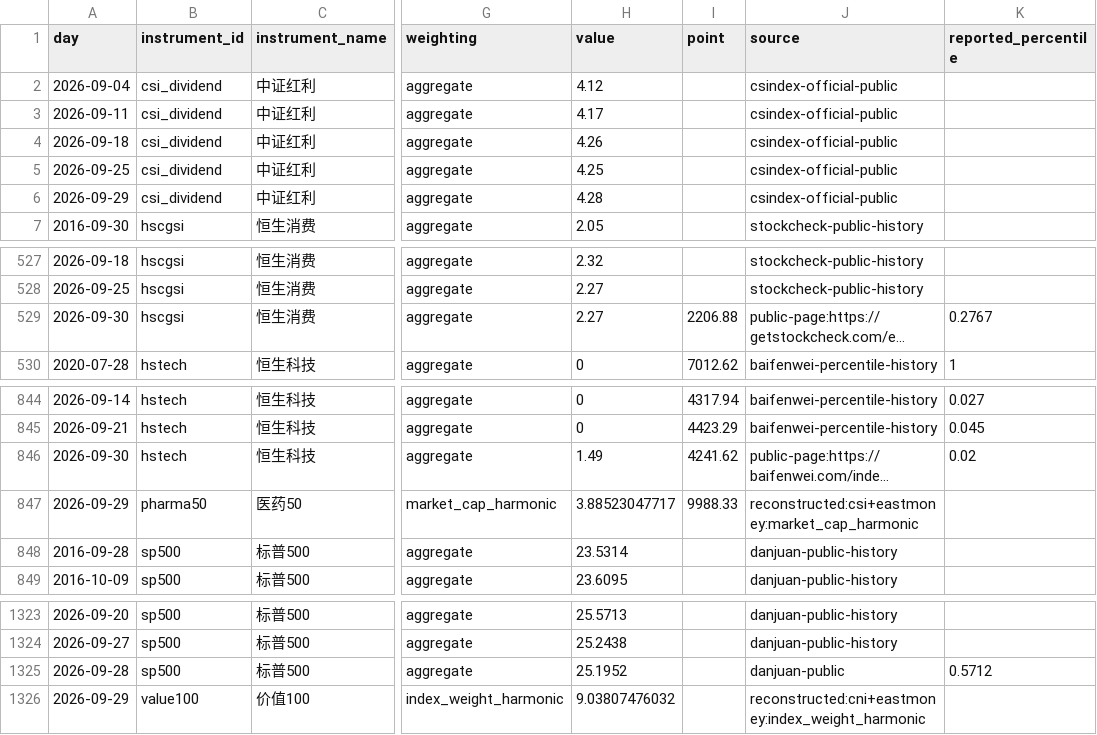
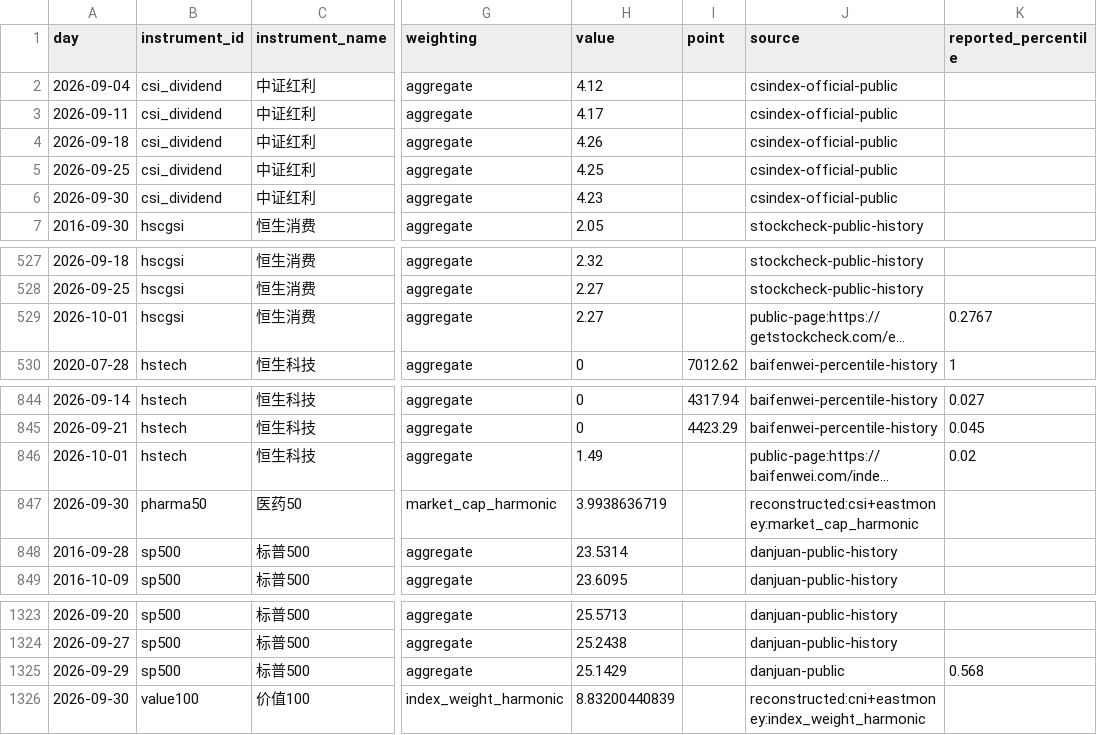
Before and after one commit to OBSERVATER/web, a CSV file: data/history.csv, drawn as a sheet; only a part is shown, gaps mark what is left out; long unchanged cells end in …; the diff names each change by its address in the sheet, - before the commit and + after, or states it on an @@ line.

```diff
--- a/data/history.csv
+++ b/data/history.csv
-A6 (day): 2026-09-29
+A6 (day): 2026-09-30
-H6 (value): 4.28
+H6 (value): 4.23
-A529 (day): 2026-09-30
+A529 (day): 2026-10-01
-I529 (point): 2206.88
+I529 (point): (empty)
-A846 (day): 2026-09-30
+A846 (day): 2026-10-01
-I846 (point): 4241.62
+I846 (point): (empty)
-A847 (day): 2026-09-29
+A847 (day): 2026-09-30
-H847 (value): 3.88523047717
+H847 (value): 3.9938636719
-I847 (point): 9988.33
+I847 (point): (empty)
-A1325 (day): 2026-09-28
+A1325 (day): 2026-09-29
-H1325 (value): 25.1952
+H1325 (value): 25.1429
-K1325 (reported_percentile): 0.5712
+K1325 (reported_percentile): 0.568
-A1326 (day): 2026-09-29
+A1326 (day): 2026-09-30
-H1326 (value): 9.03807476032
+H1326 (value): 8.83200440839
```
Also changed, not shown: 7 other files.
